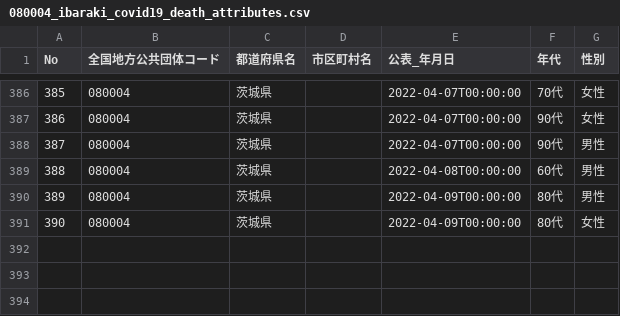
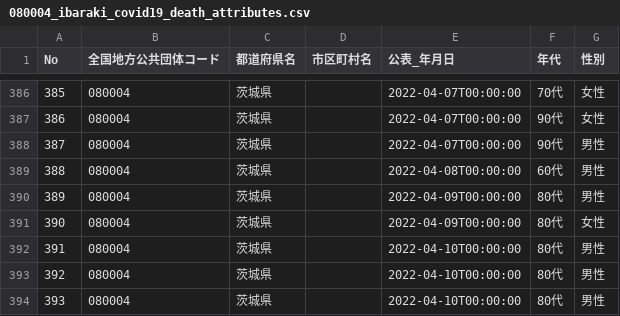
Before and after one commit to a01sa01to/my-website-2, a CSV file: static/opendata/api/raw/covid19_ibaraki/080004_ibaraki_covid19_death_attributes.csv, drawn as a sheet; only a part is shown, gaps mark what is left out.

```diff
--- a/static/opendata/api/raw/covid19_ibaraki/080004_ibaraki_covid19_death_attributes.csv
+++ b/static/opendata/api/raw/covid19_ibaraki/080004_ibaraki_covid19_death_attributes.csv
@@ -391 +391,4 @@ No,全国地方公共団体コード,都道府県名,市区町村名,公表_年
 390,080004,茨城県,,2022-04-09T00:00:00,80代,女性
+391,080004,茨城県,,2022-04-10T00:00:00,80代,男性
+392,080004,茨城県,,2022-04-10T00:00:00,80代,男性
+393,080004,茨城県,,2022-04-10T00:00:00,80代,男性
```
Also changed, not shown: static/opendata/api/raw/covid19_ibaraki/080004_ibaraki_covid19_death_number.csv, static/opendata/api/raw/covid19_ibaraki/080004_ibaraki_covid19_positive_number.csv, 6 other files.
